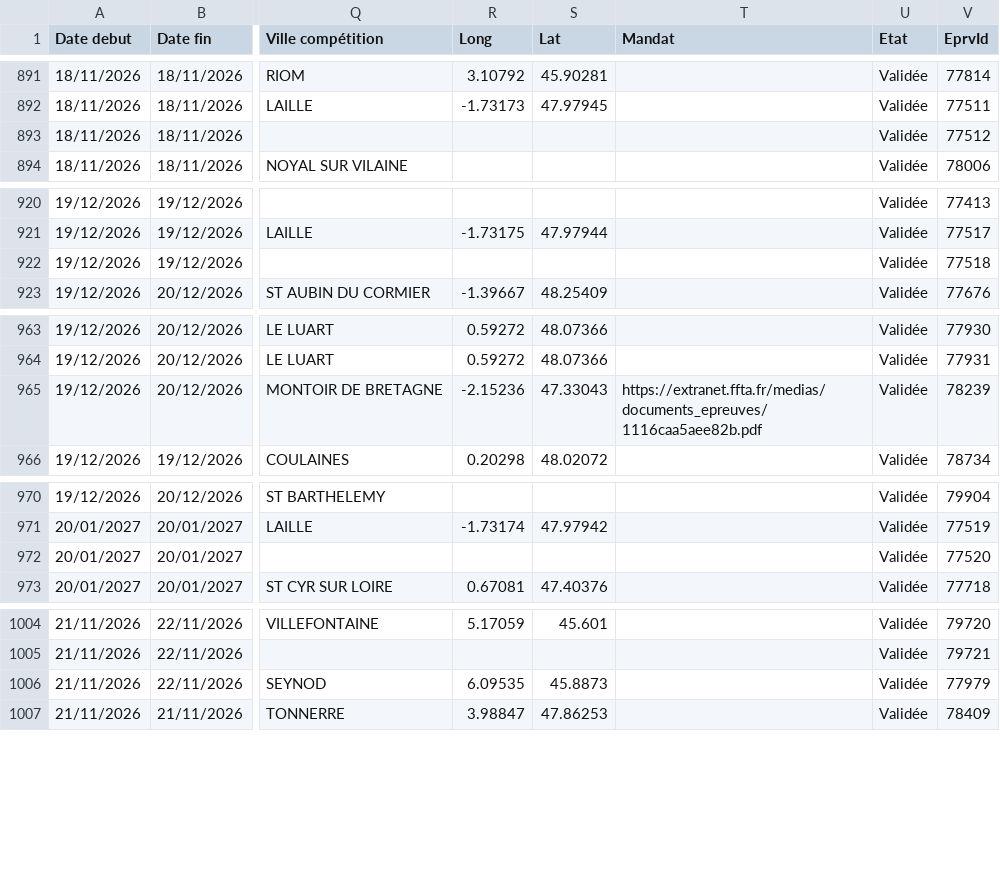
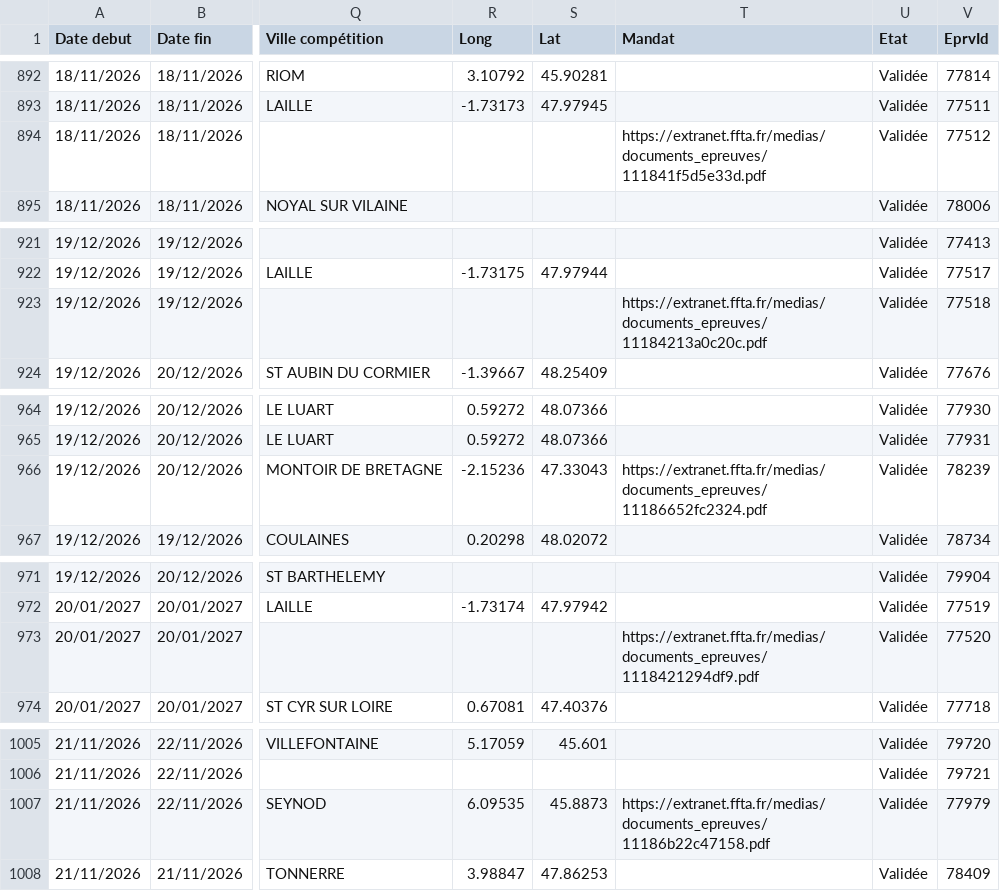
Before and after one commit to Comite-regional/Calendrier_FFTA, a CSV file: concours26.csv, drawn as a sheet; only a part is shown, gaps mark what is left out; addresses are those after the commit; the diff covers the shown part only; the diff names each change by its address in the sheet, - before the commit and + after, or states it on an @@ line.

```diff
--- a/concours26.csv
+++ b/concours26.csv
-T894 (Mandat): (empty)
+T894 (Mandat): https://extranet.ffta.fr/medias/documents_epreuves/111841f5d5e33d.pdf
-T923 (Mandat): (empty)
+T923 (Mandat): https://extranet.ffta.fr/medias/documents_epreuves/11184213a0c20c.pdf
-T966 (Mandat): https://extranet.ffta.fr/medias/documents_epreuves/1116caa5aee82b.pdf
+T966 (Mandat): https://extranet.ffta.fr/medias/documents_epreuves/11186652fc2324.pdf
-T973 (Mandat): (empty)
+T973 (Mandat): https://extranet.ffta.fr/medias/documents_epreuves/1118421294df9.pdf
-T1007 (Mandat): (empty)
+T1007 (Mandat): https://extranet.ffta.fr/medias/documents_epreuves/11186b22c47158.pdf
```
Also changed, not shown: 1 added row and 14 edited cells elsewhere in this file.
